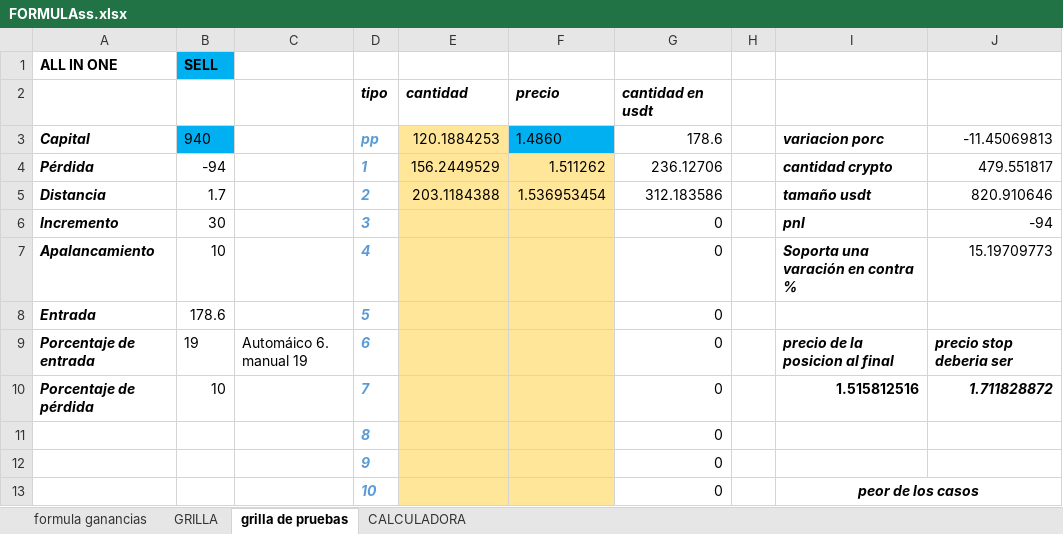
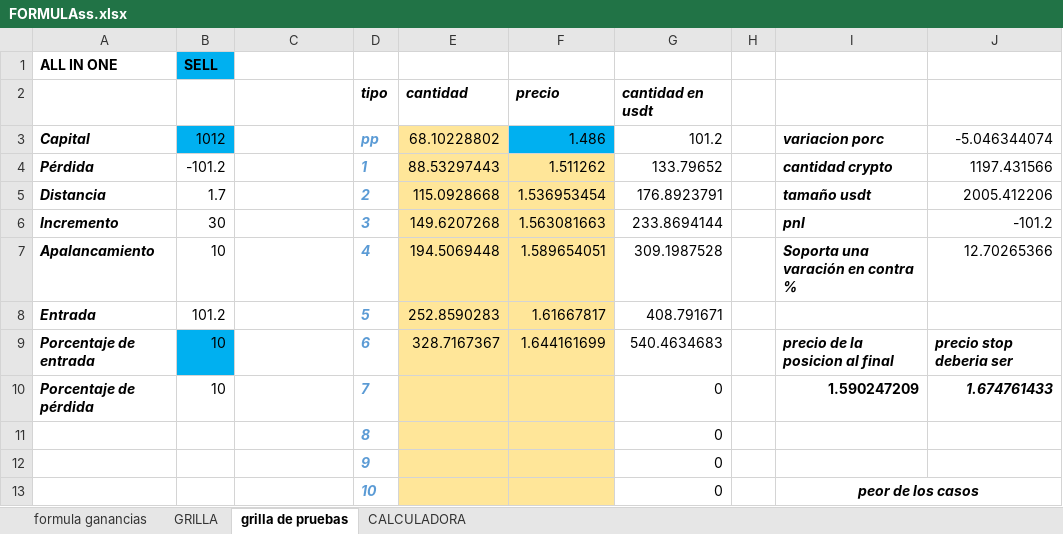
Before and after one commit to luisgomezzz/luchocrypto, an Excel workbook: old/FORMULAss.xlsx, sheet grilla de pruebas, drawn as a sheet; only a part is shown; values as stored, in another font and other column widths than the file's, no borders; conditional formats not drawn; the diff covers the shown part only; the diff names each change by its address in the sheet, - before the commit and + after, or states it on an @@ line.

```diff
--- a/old/FORMULAss.xlsx (sheet grilla de pruebas)
+++ b/old/FORMULAss.xlsx (sheet grilla de pruebas)
-B3: 940
+B3: 1012
-E3: 120.1884253
+E3: 68.10228802
-F3: 1.4860
+F3: 1.486
-G3: 178.6
+G3: 101.2
-J3: -11.45069813
+J3: -5.046344074
-B4: -94
+B4: -101.2
-E4: 156.2449529
+E4: 88.53297443
-G4: 236.12706
+G4: 133.79652
-J4: 479.551817
+J4: 1197.431566
-E5: 203.1184388
+E5: 115.0928668
-G5: 312.183586
+G5: 176.8923791
-J5: 820.910646
+J5: 2005.412206
-E6: (empty)
+E6: 149.6207268
-F6: (empty)
+F6: 1.563081663
-G6: 0
+G6: 233.8694144
-J6: -94
+J6: -101.2
-E7: (empty)
+E7: 194.5069448
-F7: (empty)
+F7: 1.589654051
-G7: 0
+G7: 309.1987528
-J7: 15.19709773
+J7: 12.70265366
-B8: 178.6
+B8: 101.2
-E8: (empty)
+E8: 252.8590283
-F8: (empty)
+F8: 1.61667817
-G8: 0
+G8: 408.791671
-B9: 19
+B9: 10
-B9 fill: none
+B9 fill: #00B0F0
-C9: Automáico 6. manual 19
+C9: (empty)
-E9: (empty)
+E9: 328.7167367
-F9: (empty)
+F9: 1.644161699
-G9: 0
+G9: 540.4634683
-I10: 1.515812516
+I10: 1.590247209
-J10: 1.711828872
+J10: 1.674761433
```
Also changed, not shown: 3 added rows, 2 removed rows and 4 edited cells elsewhere in this sheet, sheet CALCULADORA, hidden cells, 1 other file.
